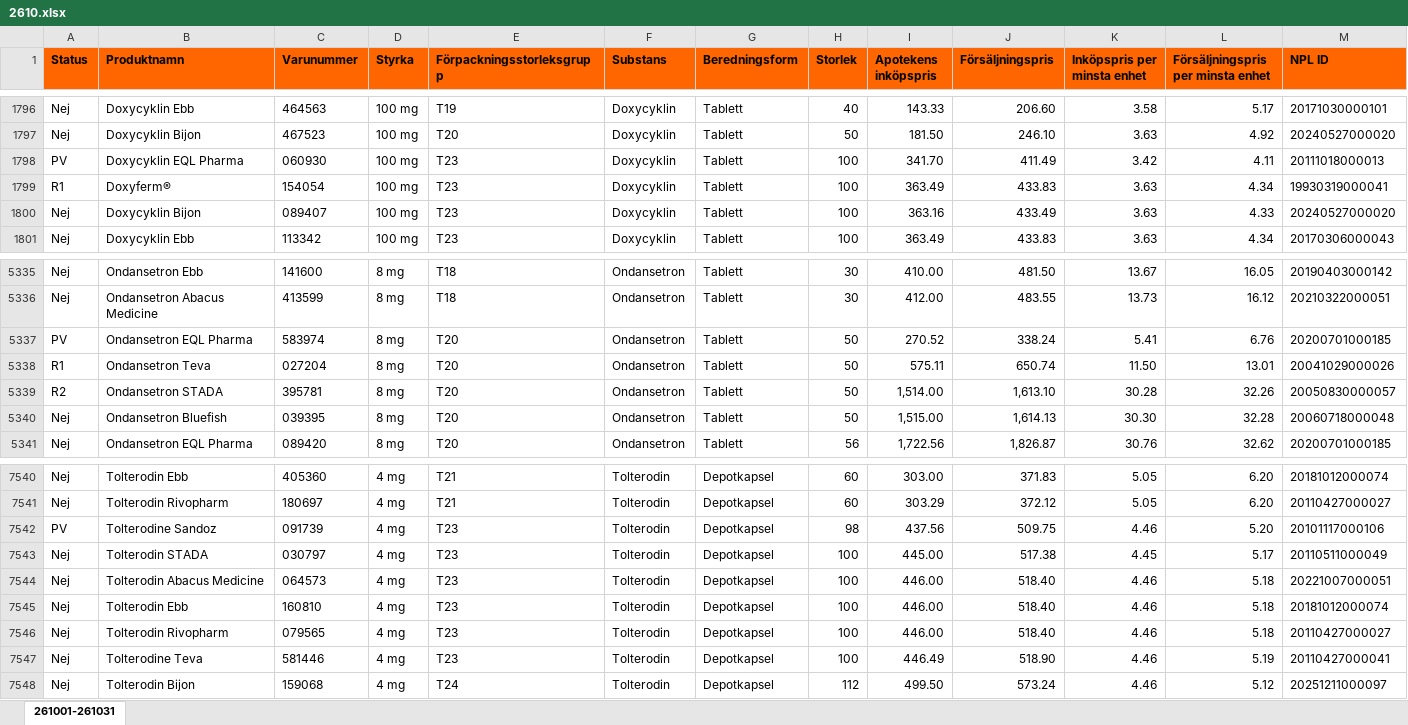
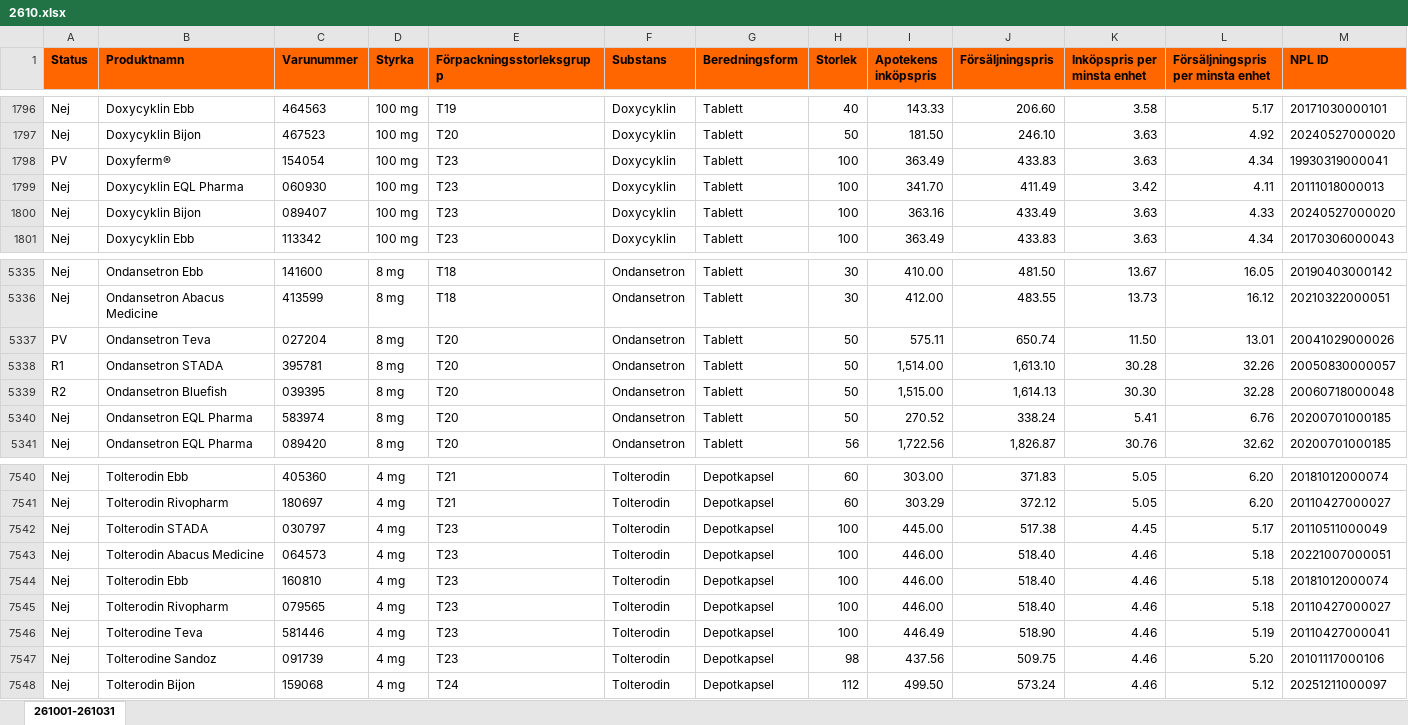
Before and after one commit to pontuscedrell/pillpris, an Excel workbook: data/2610.xlsx, sheet 261001-261031, drawn as a sheet; only a part is shown, gaps mark what is left out; values as stored, in another font and other column widths than the file's, no borders; conditional formats not drawn; removed rows and columns are numbered as before the commit, all else as after; rows hold the shown columns only; the diff names each change by its address in the sheet, - before the commit and + after, or states it on an @@ line.

Commit message:
Automated TLV data update: 2026-10-05T22:18:43Z

```diff
--- a/data/2610.xlsx (sheet 261001-261031)
+++ b/data/2610.xlsx (sheet 261001-261031)
-row 1798: PV | Doxycyklin EQL Pharma | 060930 | 100 mg | T23 | Doxycyklin | Tablett | 100 | 341.70 | 411.49 | 3.42 | 4.11 | 20111018000013
-A1798 (Status): R1
+A1798 (Status): PV
+row 1799: Nej | Doxycyklin EQL Pharma | 060930 | 100 mg | T23 | Doxycyklin | Tablett | 100 | 341.70 | 411.49 | 3.42 | 4.11 | 20111018000013
-row 5337: PV | Ondansetron EQL Pharma | 583974 | 8 mg | T20 | Ondansetron | Tablett | 50 | 270.52 | 338.24 | 5.41 | 6.76 | 20200701000185
-A5337 (Status): R1
+A5337 (Status): PV
-A5338 (Status): R2
+A5338 (Status): R1
-A5339 (Status): Nej
+A5339 (Status): R2
+row 5340: Nej | Ondansetron EQL Pharma | 583974 | 8 mg | T20 | Ondansetron | Tablett | 50 | 270.52 | 338.24 | 5.41 | 6.76 | 20200701000185
-row 7542: PV | Tolterodine Sandoz | 091739 | 4 mg | T23 | Tolterodin | Depotkapsel | 98 | 437.56 | 509.75 | 4.46 | 5.20 | 20101117000106
+row 7547: Nej | Tolterodine Sandoz | 091739 | 4 mg | T23 | Tolterodin | Depotkapsel | 98 | 437.56 | 509.75 | 4.46 | 5.20 | 20101117000106
```
Also changed, not shown: 2 other files.
